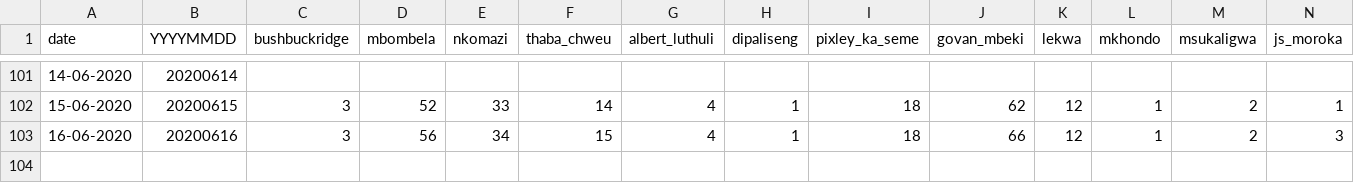
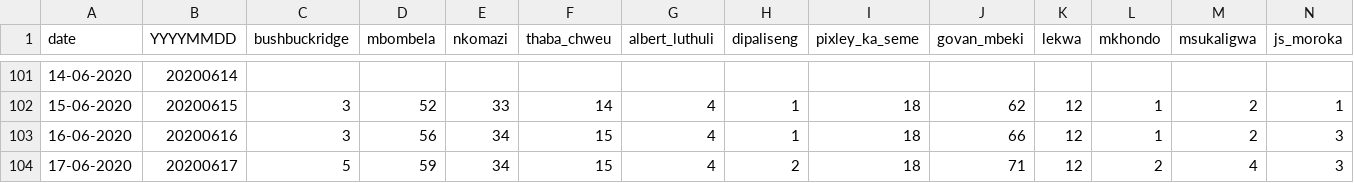
Before and after one commit to dsfsi/covid19za, a CSV file: data/district_data/provincial_mp_cumulative.csv, drawn as a sheet; only a part is shown, gaps mark what is left out; rows hold the shown columns only; the diff names each change by its address in the sheet, - before the commit and + after, or states it on an @@ line.

Commit message:
Update provincial_mp_cumulative.csv

```diff
--- a/data/district_data/provincial_mp_cumulative.csv
+++ b/data/district_data/provincial_mp_cumulative.csv
+row 104: 17-06-2020 | 20200617 | 5 | 59 | 34 | 15 | 4 | 2 | 18 | 71 | 12 | 2 | 4 | 3
```
